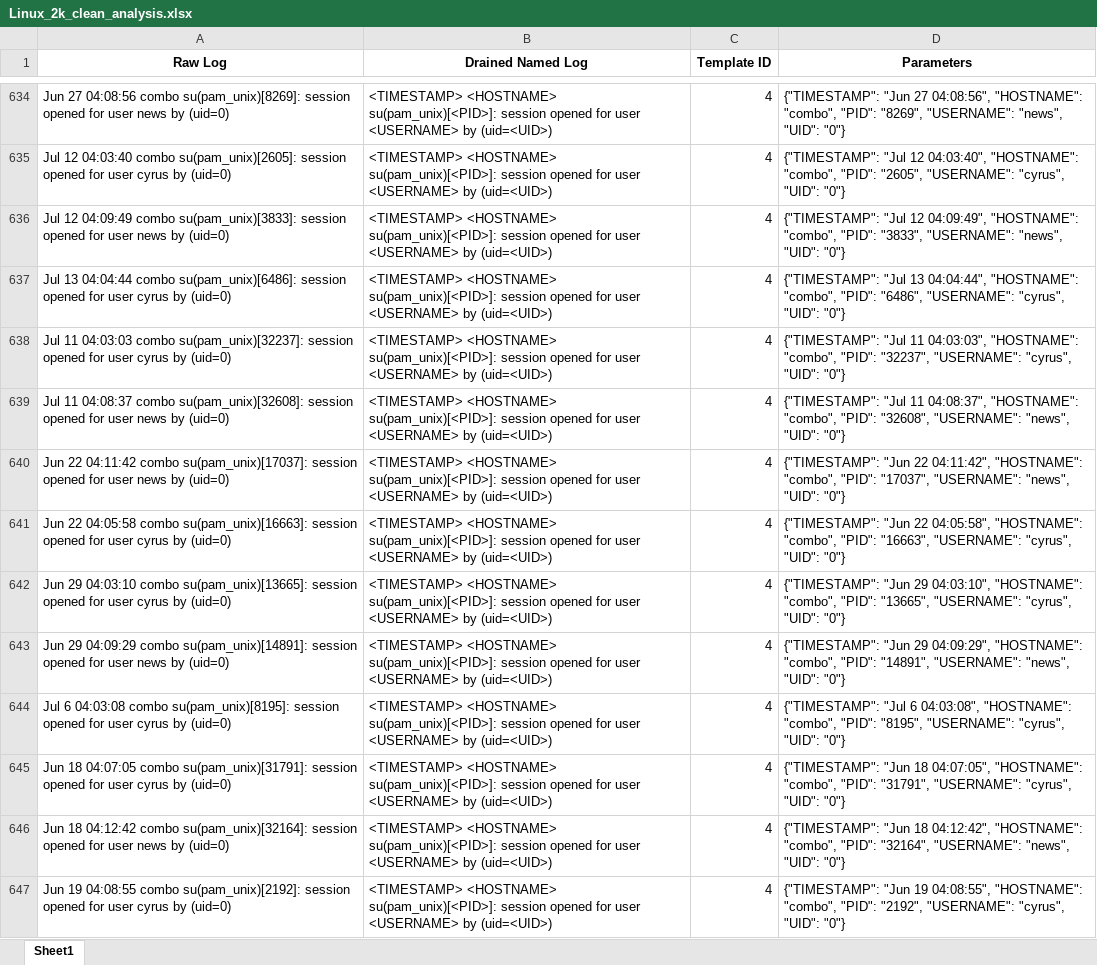
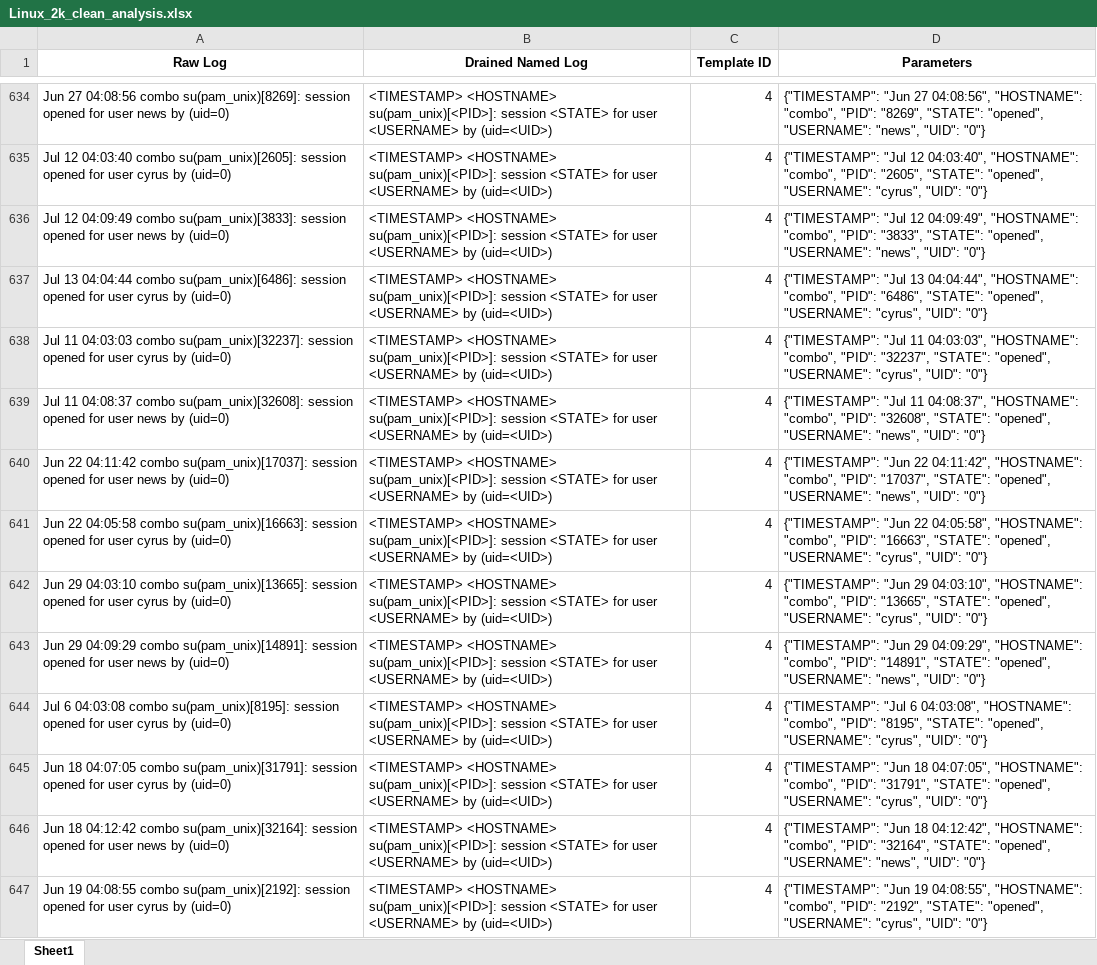
Before and after one commit to MathewJobey/drain3-linux-log-templates, an Excel workbook: Linux_2k_clean_analysis.xlsx, sheet Sheet1, drawn as a sheet; only a part is shown, gaps mark what is left out; values as stored, in another font and other column widths than the file's, no borders; the diff covers the shown part only; the diff names each change by its address in the sheet, - before the commit and + after, or states it on an @@ line.

Commit message:
ADDING SUMMARY SHEET 2

```diff
--- a/Linux_2k_clean_analysis.xlsx (sheet Sheet1)
+++ b/Linux_2k_clean_analysis.xlsx (sheet Sheet1)
-B634:B647 (Drained Named Log): …su(pam_unix)[<PID>]: session opened for user…
+B634:B647 (Drained Named Log): …su(pam_unix)[<PID>]: session <STATE> for user…
-D634 (Parameters): …"PID": "8269", "USERNAME": "news",…
+D634 (Parameters): …"PID": "8269", "STATE": "opened", "USERNAME": "news",…
-D635 (Parameters): …"PID": "2605", "USERNAME": "cyrus",…
+D635 (Parameters): …"PID": "2605", "STATE": "opened", "USERNAME": "cyrus",…
-D636 (Parameters): …"PID": "3833", "USERNAME": "news",…
+D636 (Parameters): …"PID": "3833", "STATE": "opened", "USERNAME": "news",…
-D637 (Parameters): …"PID": "6486", "USERNAME": "cyrus",…
+D637 (Parameters): …"PID": "6486", "STATE": "opened", "USERNAME": "cyrus",…
-D638 (Parameters): …"PID": "32237", "USERNAME": "cyrus",…
+D638 (Parameters): …"PID": "32237", "STATE": "opened", "USERNAME": "cyrus",…
-D639 (Parameters): …"PID": "32608", "USERNAME": "news",…
+D639 (Parameters): …"PID": "32608", "STATE": "opened", "USERNAME": "news",…
-D640 (Parameters): …"PID": "17037", "USERNAME": "news",…
+D640 (Parameters): …"PID": "17037", "STATE": "opened", "USERNAME": "news",…
-D641 (Parameters): …"PID": "16663", "USERNAME": "cyrus",…
+D641 (Parameters): …"PID": "16663", "STATE": "opened", "USERNAME": "cyrus",…
-D642 (Parameters): …"PID": "13665", "USERNAME": "cyrus",…
+D642 (Parameters): …"PID": "13665", "STATE": "opened", "USERNAME": "cyrus",…
-D643 (Parameters): …"PID": "14891", "USERNAME": "news",…
+D643 (Parameters): …"PID": "14891", "STATE": "opened", "USERNAME": "news",…
-D644 (Parameters): …"PID": "8195", "USERNAME": "cyrus",…
+D644 (Parameters): …"PID": "8195", "STATE": "opened", "USERNAME": "cyrus",…
-D645 (Parameters): …"PID": "31791", "USERNAME": "cyrus",…
+D645 (Parameters): …"PID": "31791", "STATE": "opened", "USERNAME": "cyrus",…
-D646 (Parameters): …"PID": "32164", "USERNAME": "news",…
+D646 (Parameters): …"PID": "32164", "STATE": "opened", "USERNAME": "news",…
-D647 (Parameters): …"PID": "2192", "USERNAME": "cyrus",…
+D647 (Parameters): …"PID": "2192", "STATE": "opened", "USERNAME": "cyrus",…
```
Also changed, not shown: 464 edited cells elsewhere in this sheet, Linux_20k_clean_analysis.xlsx, 1 other file.
